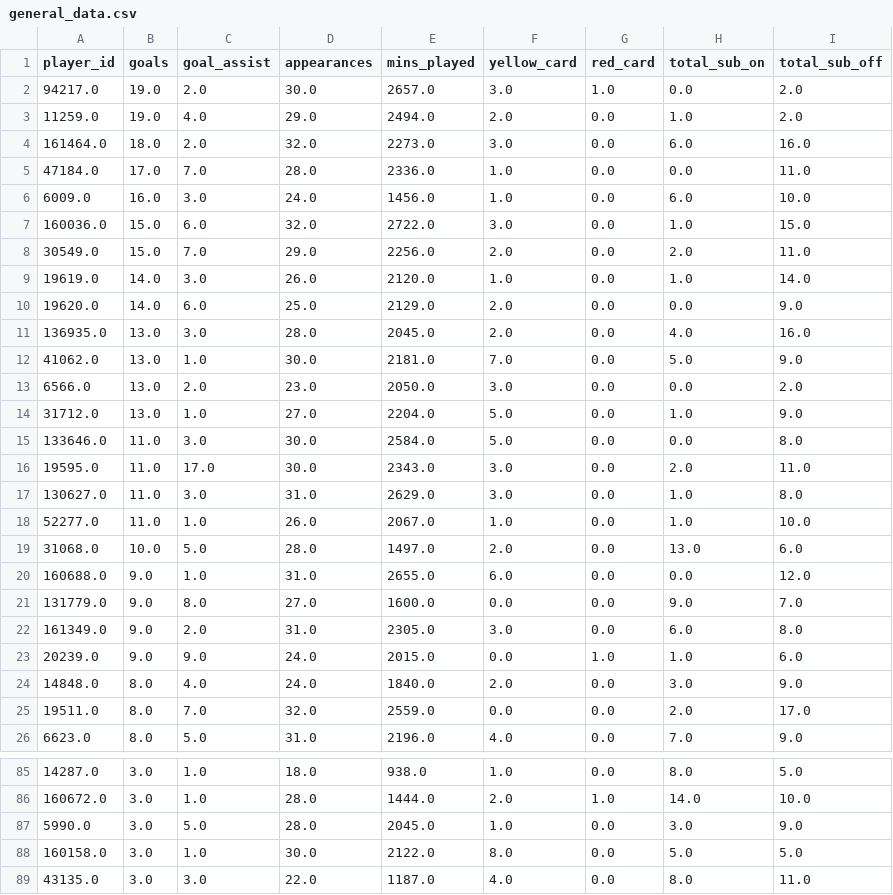
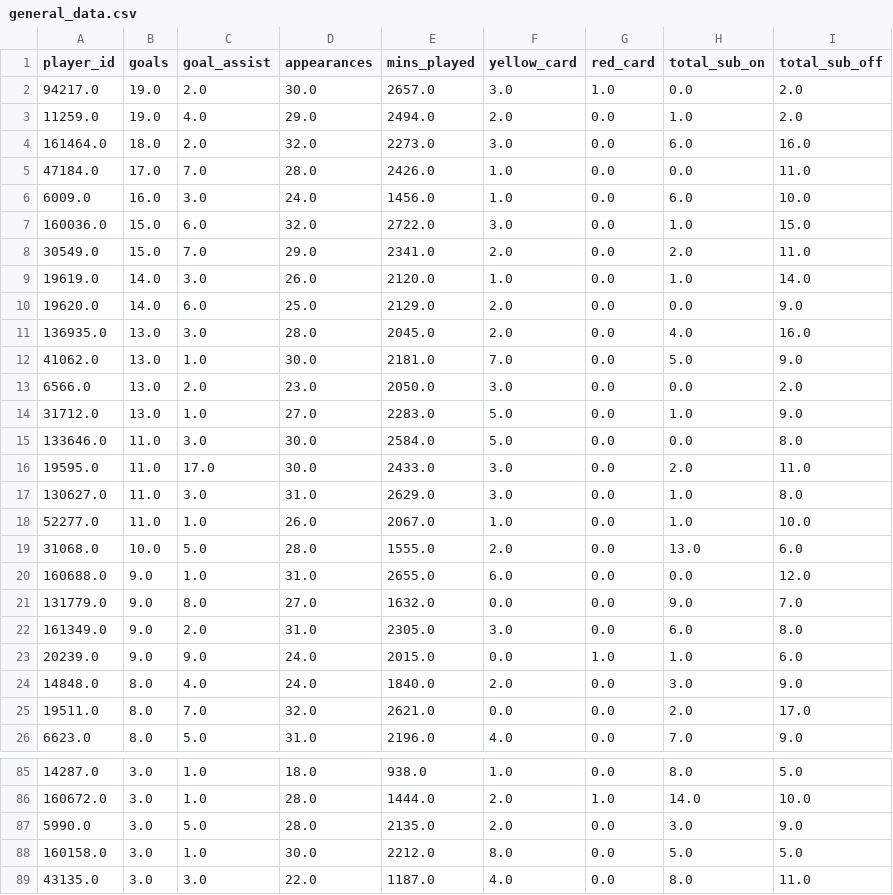
Before and after one commit to D4E11-Premier-league/Premier_league, a CSV file: dữ liệu cập nhật lại/general_data.csv, drawn as a sheet; only a part is shown, gaps mark what is left out; the diff covers the shown part only.

```diff
--- a/dữ liệu cập nhật lại/general_data.csv
+++ b/dữ liệu cập nhật lại/general_data.csv
@@ -4,6 +4,6 @@ player_id,goals,goal_assist,appearances,mins_played,yellow_card,red_card,total_s
 161464.0,18.0,2.0,32.0,2273.0,3.0,0.0,6.0,16.0
-47184.0,17.0,7.0,28.0,2336.0,1.0,0.0,0.0,11.0
+47184.0,17.0,7.0,28.0,2426.0,1.0,0.0,0.0,11.0
 6009.0,16.0,3.0,24.0,1456.0,1.0,0.0,6.0,10.0
 160036.0,15.0,6.0,32.0,2722.0,3.0,0.0,1.0,15.0
-30549.0,15.0,7.0,29.0,2256.0,2.0,0.0,2.0,11.0
+30549.0,15.0,7.0,29.0,2341.0,2.0,0.0,2.0,11.0
 19619.0,14.0,3.0,26.0,2120.0,1.0,0.0,1.0,14.0
@@ -13,10 +13,10 @@ player_id,goals,goal_assist,appearances,mins_played,yellow_card,red_card,total_s
 6566.0,13.0,2.0,23.0,2050.0,3.0,0.0,0.0,2.0
-31712.0,13.0,1.0,27.0,2204.0,5.0,0.0,1.0,9.0
+31712.0,13.0,1.0,27.0,2283.0,5.0,0.0,1.0,9.0
 133646.0,11.0,3.0,30.0,2584.0,5.0,0.0,0.0,8.0
-19595.0,11.0,17.0,30.0,2343.0,3.0,0.0,2.0,11.0
+19595.0,11.0,17.0,30.0,2433.0,3.0,0.0,2.0,11.0
 130627.0,11.0,3.0,31.0,2629.0,3.0,0.0,1.0,8.0
 52277.0,11.0,1.0,26.0,2067.0,1.0,0.0,1.0,10.0
-31068.0,10.0,5.0,28.0,1497.0,2.0,0.0,13.0,6.0
+31068.0,10.0,5.0,28.0,1555.0,2.0,0.0,13.0,6.0
 160688.0,9.0,1.0,31.0,2655.0,6.0,0.0,0.0,12.0
-131779.0,9.0,8.0,27.0,1600.0,0.0,0.0,9.0,7.0
+131779.0,9.0,8.0,27.0,1632.0,0.0,0.0,9.0,7.0
 161349.0,9.0,2.0,31.0,2305.0,3.0,0.0,6.0,8.0
@@ -24,3 +24,3 @@ player_id,goals,goal_assist,appearances,mins_played,yellow_card,red_card,total_s
 14848.0,8.0,4.0,24.0,1840.0,2.0,0.0,3.0,9.0
-19511.0,8.0,7.0,32.0,2559.0,0.0,0.0,2.0,17.0
+19511.0,8.0,7.0,32.0,2621.0,0.0,0.0,2.0,17.0
 6623.0,8.0,5.0,31.0,2196.0,4.0,0.0,7.0,9.0
@@ -86,4 +86,4 @@ player_id,goals,goal_assist,appearances,mins_played,yellow_card,red_card,total_s
 160672.0,3.0,1.0,28.0,1444.0,2.0,1.0,14.0,10.0
-5990.0,3.0,5.0,28.0,2045.0,1.0,0.0,3.0,9.0
-160158.0,3.0,1.0,30.0,2122.0,8.0,0.0,5.0,5.0
+5990.0,3.0,5.0,28.0,2135.0,2.0,0.0,3.0,9.0
+160158.0,3.0,1.0,30.0,2212.0,8.0,0.0,5.0,5.0
 43135.0,3.0,3.0,22.0,1187.0,4.0,0.0,8.0,11.0
```
Also changed, not shown: 22 edited cells elsewhere in this file, dữ liệu cập nhật lại/attack_data.csv, dữ liệu cập nhật lại/country.csv, 4 other files.
